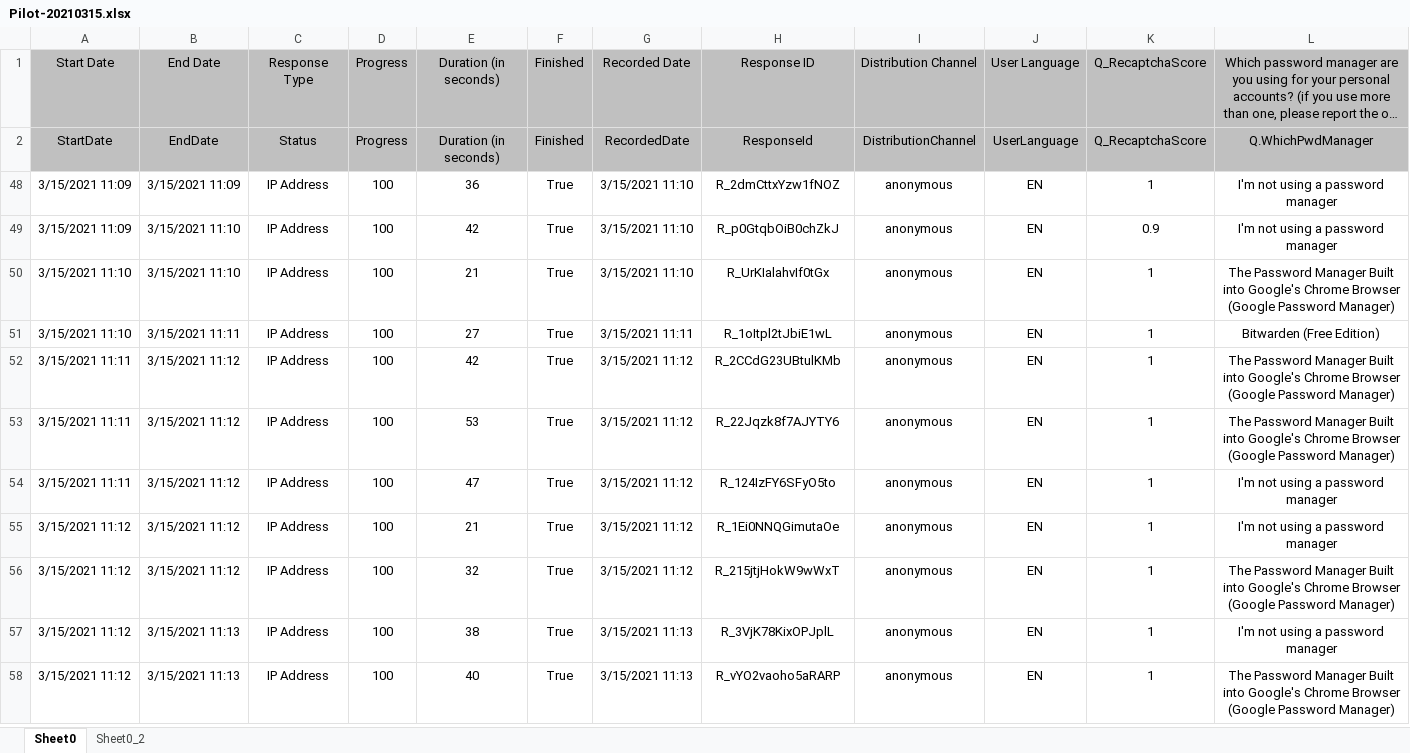
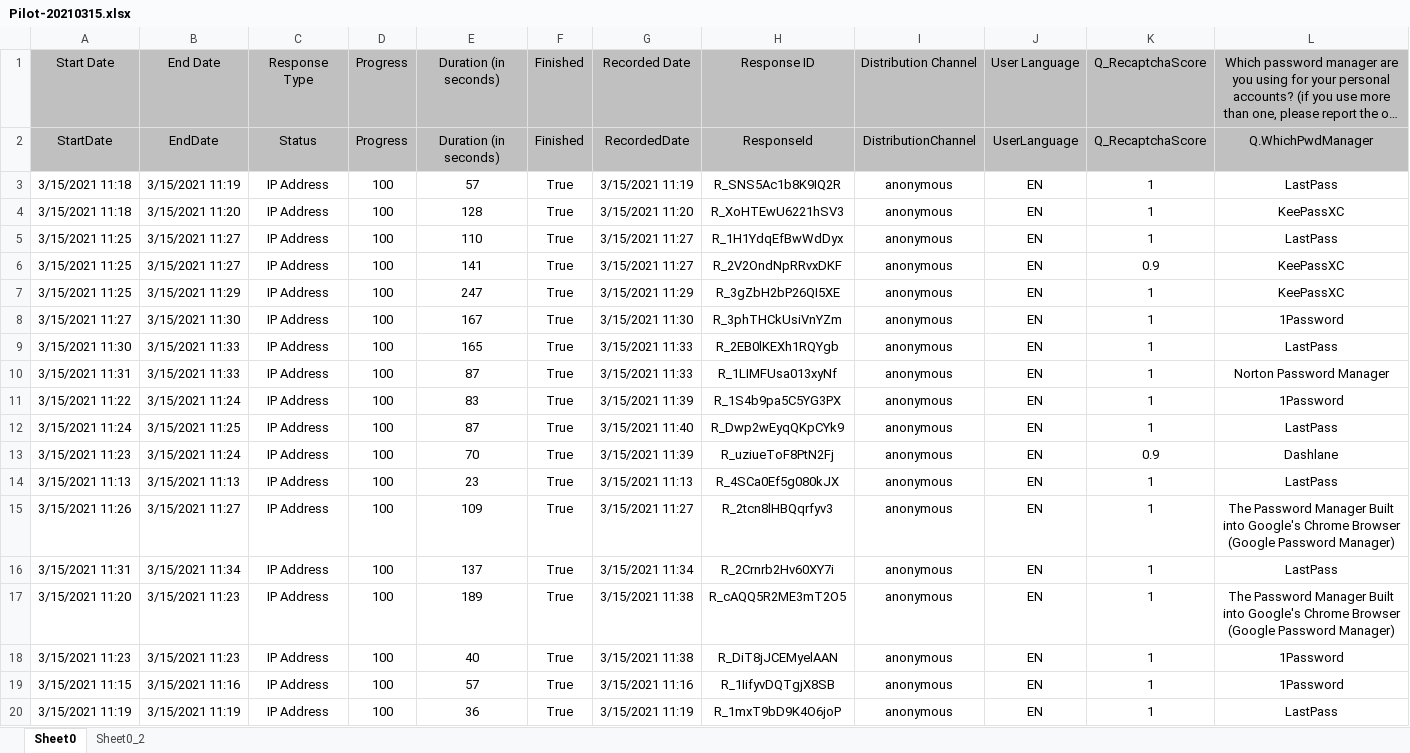
Before and after one commit to cxhercules/password-manager-dashboards, an Excel workbook: data-analysis/data/Pilot-20210315.xlsx, sheet Sheet0, drawn as a sheet; only a part is shown; the shorter side is filled out with more unchanged rows; long unchanged cells end in …; values as stored, in another font and other column widths than the file's, no borders; charts and pictures not drawn; rows hold the shown columns only; the diff covers the shown part only; the diff names each change by its address in the sheet, - before the commit and + after, or states it on an @@ line.

Commit message:
Adds multiple operations to analysis.r

```diff
--- a/data-analysis/data/Pilot-20210315.xlsx (sheet Sheet0)
+++ b/data-analysis/data/Pilot-20210315.xlsx (sheet Sheet0)
@@ row 3 unhidden: 3/15/2021 11:18 | 3/15/2021 11:19 | IP Address | 100 | 57 | True | 3/15/2021 11:19 | R_SNS5Ac1b8K9IQ2R | anonymous | EN | 1 | LastPass @@
@@ row 4 unhidden: 3/15/2021 11:18 | 3/15/2021 11:20 | IP Address | 100 | 128 | True | 3/15/2021 11:20 | R_XoHTEwU6221hSV3 | anonymous | EN | 1 | KeePassXC @@
@@ row 5 unhidden: 3/15/2021 11:25 | 3/15/2021 11:27 | IP Address | 100 | 110 | True | 3/15/2021 11:27 | R_1H1YdqEfBwWdDyx | anonymous | EN | 1 | LastPass @@
@@ row 6 unhidden: 3/15/2021 11:25 | 3/15/2021 11:27 | IP Address | 100 | 141 | True | 3/15/2021 11:27 | R_2V2OndNpRRvxDKF | anonymous | EN | 0.9 | KeePassXC @@
@@ row 7 unhidden: 3/15/2021 11:25 | 3/15/2021 11:29 | IP Address | 100 | 247 | True | 3/15/2021 11:29 | R_3gZbH2bP26QI5XE | anonymous | EN | 1 | KeePassXC @@
@@ row 8 unhidden: 3/15/2021 11:27 | 3/15/2021 11:30 | IP Address | 100 | 167 | True | 3/15/2021 11:30 | R_3phTHCkUsiVnYZm | anonymous | EN | 1 | 1Password @@
@@ row 9 unhidden: 3/15/2021 11:30 | 3/15/2021 11:33 | IP Address | 100 | 165 | True | 3/15/2021 11:33 | R_2EB0lKEXh1RQYgb | anonymous | EN | 1 | LastPass @@
@@ row 10 unhidden: 3/15/2021 11:31 | 3/15/2021 11:33 | IP Address | 100 | 87 | True | 3/15/2021 11:33 | R_1LIMFUsa013xyNf | anonymous | EN | 1 | Norton Password Manager @@
@@ row 11 unhidden: 3/15/2021 11:22 | 3/15/2021 11:24 | IP Address | 100 | 83 | True | 3/15/2021 11:39 | R_1S4b9pa5C5YG3PX | anonymous | EN | 1 | 1Password @@
@@ row 12 unhidden: 3/15/2021 11:24 | 3/15/2021 11:25 | IP Address | 100 | 87 | True | 3/15/2021 11:40 | R_Dwp2wEyqQKpCYk9 | anonymous | EN | 1 | LastPass @@
@@ row 13 unhidden: 3/15/2021 11:23 | 3/15/2021 11:24 | IP Address | 100 | 70 | True | 3/15/2021 11:39 | R_uziueToF8PtN2Fj | anonymous | EN | 0.9 | Dashlane @@
@@ row 14 unhidden: 3/15/2021 11:13 | 3/15/2021 11:13 | IP Address | 100 | 23 | True | 3/15/2021 11:13 | R_4SCa0Ef5g080kJX | anonymous | EN | 1 | LastPass @@
@@ row 15 unhidden: 3/15/2021 11:26 | 3/15/2021 11:27 | IP Address | 100 | 109 | True | 3/15/2021 11:27 | R_2tcn8lHBQqrfyv3 | anonymous | EN | 1 | The Password Manager Built into Google's Chrome Browser (Google Password Manager) @@
@@ row 16 unhidden: 3/15/2021 11:31 | 3/15/2021 11:34 | IP Address | 100 | 137 | True | 3/15/2021 11:34 | R_2Crnrb2Hv60XY7i | anonymous | EN | 1 | LastPass @@
@@ row 17 unhidden: 3/15/2021 11:20 | 3/15/2021 11:23 | IP Address | 100 | 189 | True | 3/15/2021 11:38 | R_cAQQ5R2ME3mT2O5 | anonymous | EN | 1 | The Password Manager Built into Google's Chrome Browser (Google Password Manager) @@
@@ row 18 unhidden: 3/15/2021 11:23 | 3/15/2021 11:23 | IP Address | 100 | 40 | True | 3/15/2021 11:38 | R_DiT8jJCEMyelAAN | anonymous | EN | 1 | 1Password @@
@@ row 19 unhidden: 3/15/2021 11:15 | 3/15/2021 11:16 | IP Address | 100 | 57 | True | 3/15/2021 11:16 | R_1IifyvDQTgjX8SB | anonymous | EN | 1 | 1Password @@
@@ row 20 unhidden: 3/15/2021 11:19 | 3/15/2021 11:19 | IP Address | 100 | 36 | True | 3/15/2021 11:19 | R_1mxT9bD9K4O6joP | anonymous | EN | 1 | LastPass @@
```
Also changed, not shown: 42 hidden or unhidden rows elsewhere in this sheet, charts or pictures, 4 other files.
